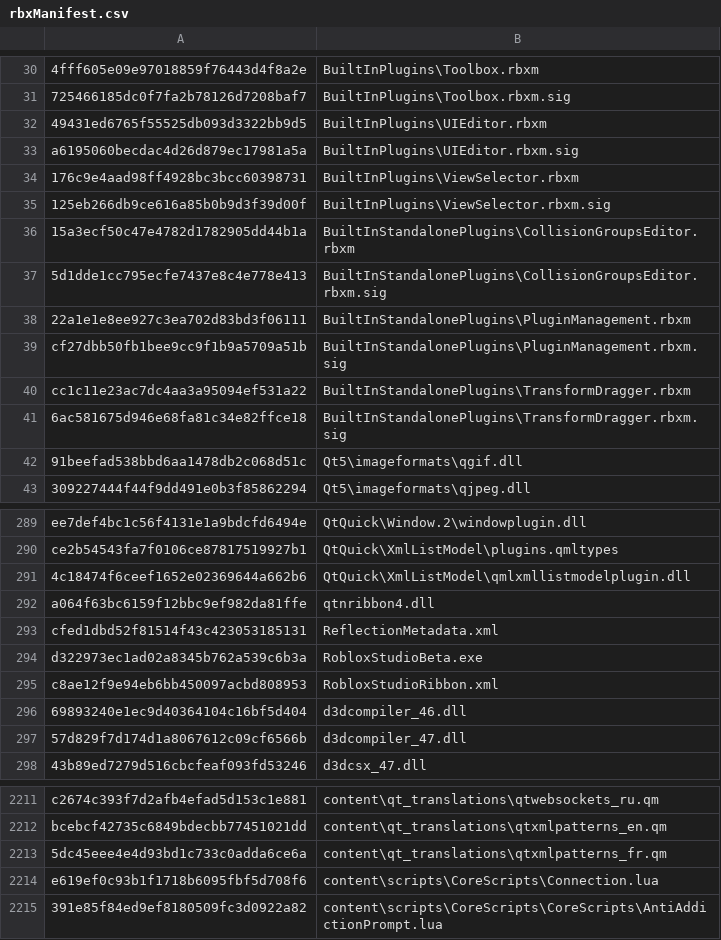
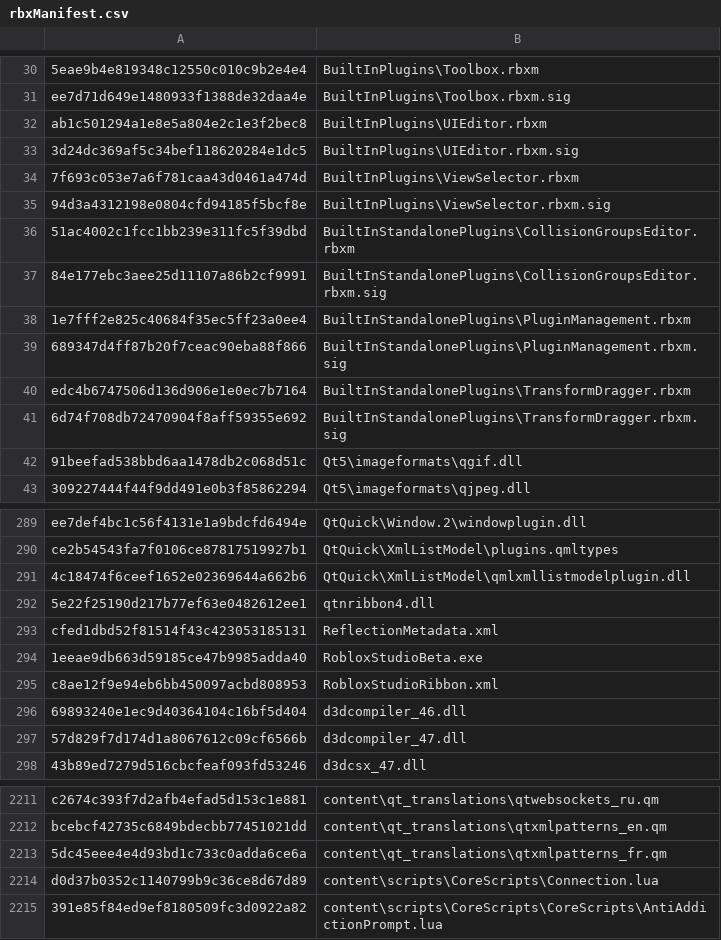
Before and after one commit to FiberForumNetworks/Roblox-Client-Tracker, a CSV file: rbxManifest.csv, drawn as a sheet; only a part is shown, gaps mark what is left out; the diff covers the shown part only; the diff names each change by its address in the sheet, - before the commit and + after, or states it on an @@ line.

```diff
--- a/rbxManifest.csv
+++ b/rbxManifest.csv
-A30: 4fff605e09e97018859f76443d4f8a2e
+A30: 5eae9b4e819348c12550c010c9b2e4e4
-A31: 725466185dc0f7fa2b78126d7208baf7
+A31: ee7d71d649e1480933f1388de32daa4e
-A32: 49431ed6765f55525db093d3322bb9d5
+A32: ab1c501294a1e8e5a804e2c1e3f2bec8
-A33: a6195060becdac4d26d879ec17981a5a
+A33: 3d24dc369af5c34bef118620284e1dc5
-A34: 176c9e4aad98ff4928bc3bcc60398731
+A34: 7f693c053e7a6f781caa43d0461a474d
-A35: 125eb266db9ce616a85b0b9d3f39d00f
+A35: 94d3a4312198e0804cfd94185f5bcf8e
-A36: 15a3ecf50c47e4782d1782905dd44b1a
+A36: 51ac4002c1fcc1bb239e311fc5f39dbd
-A37: 5d1dde1cc795ecfe7437e8c4e778e413
+A37: 84e177ebc3aee25d11107a86b2cf9991
-A38: 22a1e1e8ee927c3ea702d83bd3f06111
+A38: 1e7fff2e825c40684f35ec5ff23a0ee4
-A39: cf27dbb50fb1bee9cc9f1b9a5709a51b
+A39: 689347d4ff87b20f7ceac90eba88f866
-A40: cc1c11e23ac7dc4aa3a95094ef531a22
+A40: edc4b6747506d136d906e1e0ec7b7164
-A41: 6ac581675d946e68fa81c34e82ffce18
+A41: 6d74f708db72470904f8aff59355e692
-A292: a064f63bc6159f12bbc9ef982da81ffe
+A292: 5e22f25190d217b77ef63e0482612ee1
-A294: d322973ec1ad02a8345b762a539c6b3a
+A294: 1eeae9db663d59185ce47b9985adda40
-A2214: e619ef0c93b1f1718b6095fbf5d708f6
+A2214: d0d37b0352c1140799b9c36ce8d67d89
```
Also changed, not shown: 27 edited cells elsewhere in this file, rbxPkgManifest.csv, 7 other files.
